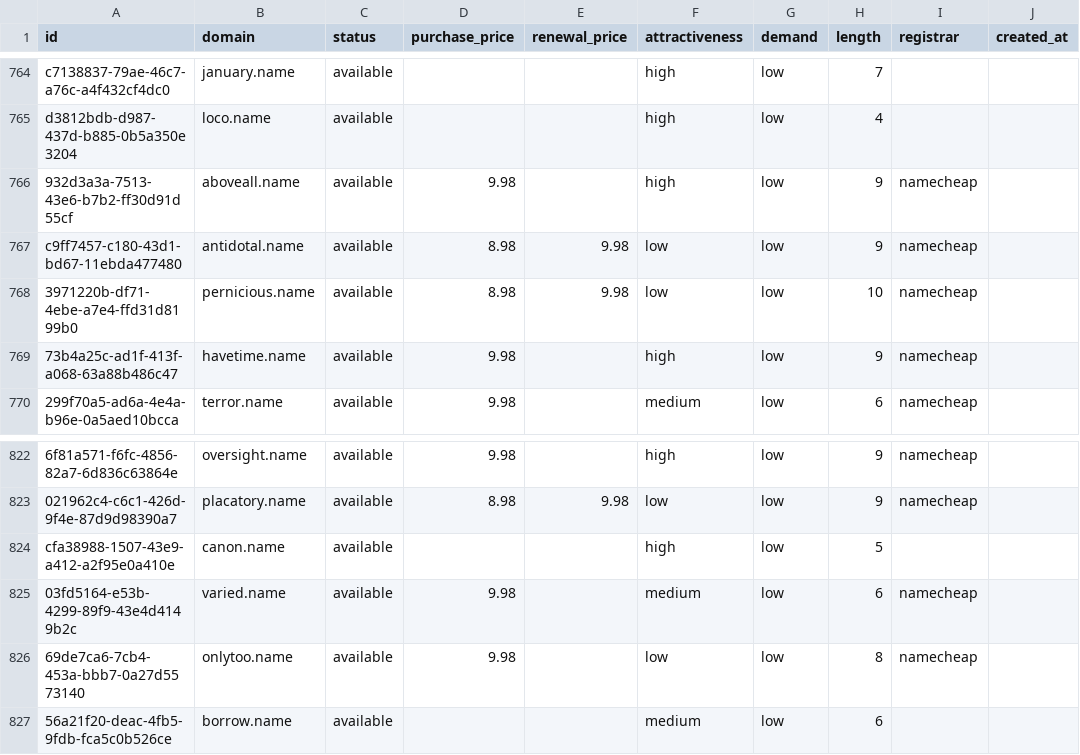
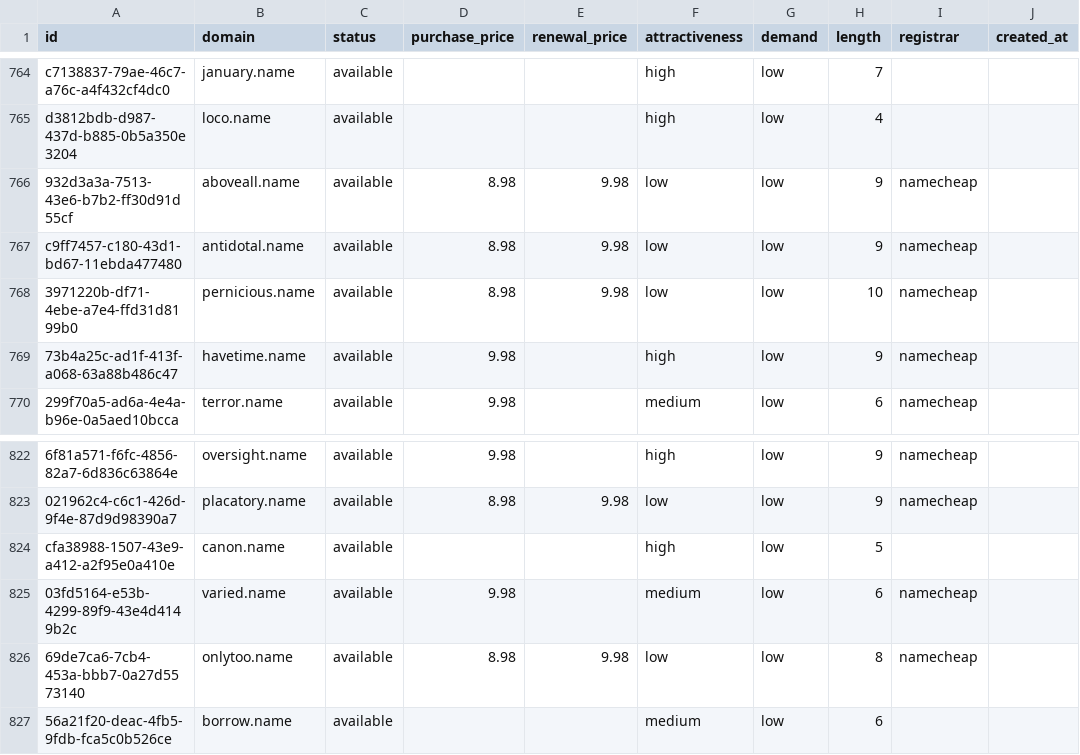
Before and after one commit to UniqueDomains/name-oneword-domains, a CSV file: name.csv, drawn as a sheet; only a part is shown, gaps mark what is left out; the diff names each change by its address in the sheet, - before the commit and + after, or states it on an @@ line.

Commit message:
Domains update

```diff
--- a/name.csv
+++ b/name.csv
-D766 (purchase_price): 9.98
+D766 (purchase_price): 8.98
-E766 (renewal_price): (empty)
+E766 (renewal_price): 9.98
-F766 (attractiveness): high
+F766 (attractiveness): low
-D826 (purchase_price): 9.98
+D826 (purchase_price): 8.98
-E826 (renewal_price): (empty)
+E826 (renewal_price): 9.98
```
Also changed, not shown: 4 other files.
